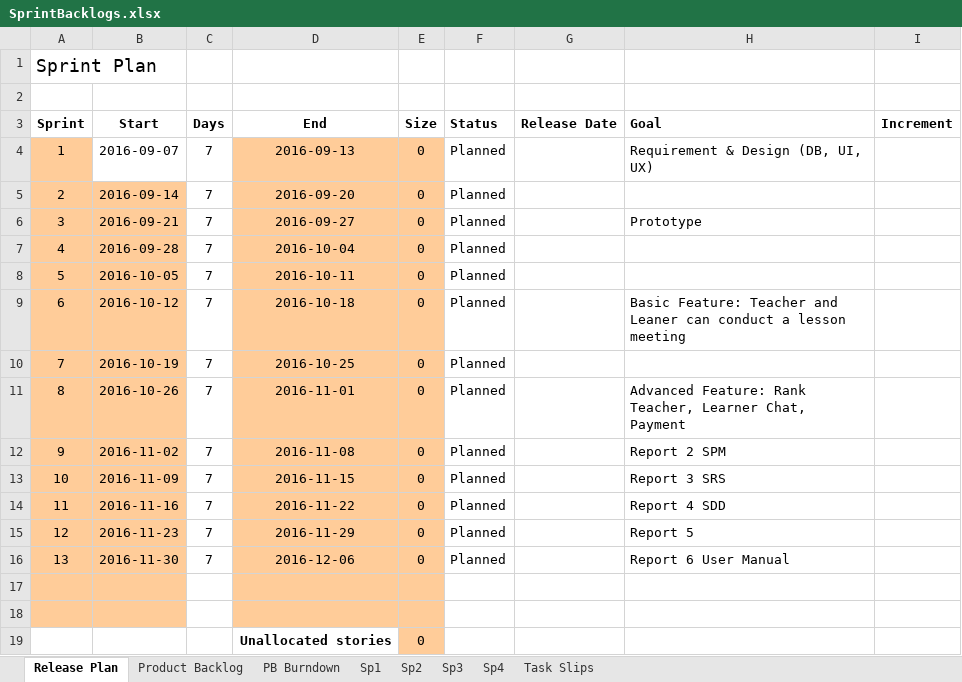
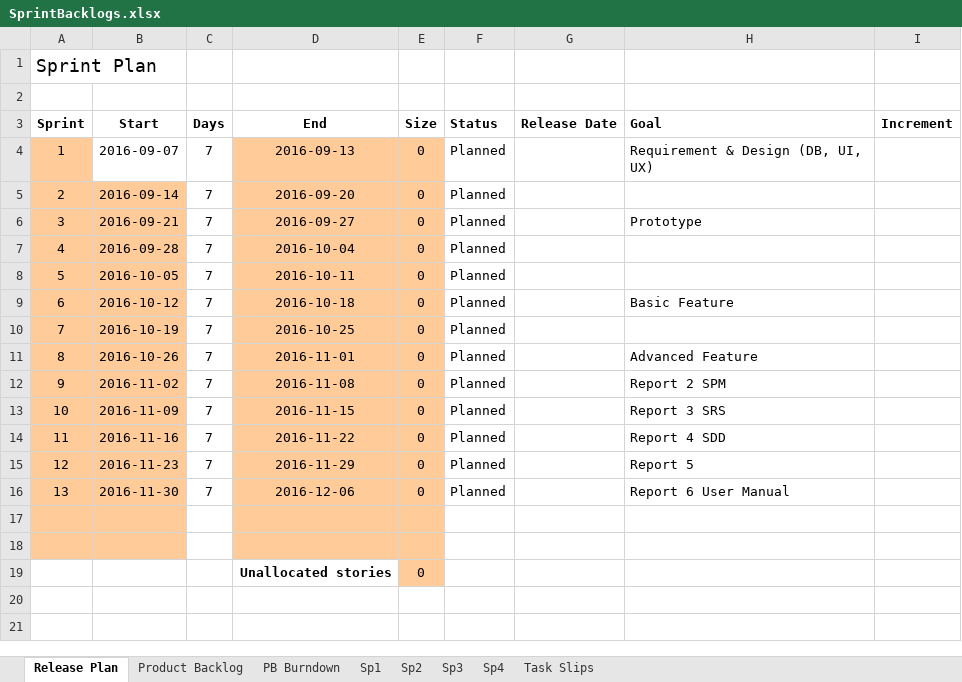
Before and after one commit to duyncse61032/mola-doc, an Excel workbook: SprintBacklogs.xlsx, sheet Release Plan, drawn as a sheet; values as stored, in another font and other column widths than the file's, no borders; conditional formats not drawn; the diff names each change by its address in the sheet, - before the commit and + after, or states it on an @@ line.

```diff
--- a/SprintBacklogs.xlsx (sheet Release Plan)
+++ b/SprintBacklogs.xlsx (sheet Release Plan)
-H9 (Goal): Basic Feature: Teacher and Leaner can conduct a lesson meeting
+H9 (Goal): Basic Feature
-H11 (Goal): Advanced Feature: Rank Teacher, Learner Chat, Payment
+H11 (Goal): Advanced Feature
```
Also changed, not shown: sheet Product Backlog.
